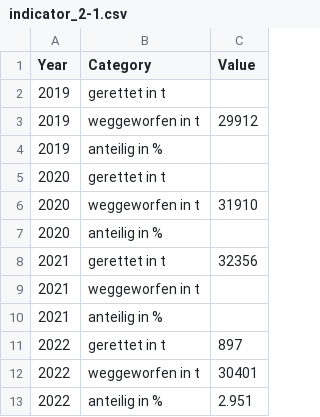
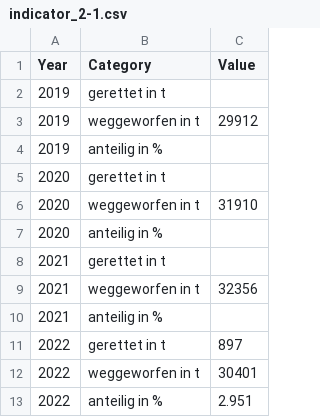
Before and after one commit to test-sdg/test-data, a CSV file: data/indicator_2-1.csv, drawn as a sheet.

Commit message:
Update indicator_2-1.csv

```diff
--- a/data/indicator_2-1.csv
+++ b/data/indicator_2-1.csv
@@ -7,4 +7,4 @@ Year,Category,Value
 2020,anteilig in %,
-2021,gerettet in t, 32356
-2021,weggeworfen in t,
+2021,gerettet in t,
+2021,weggeworfen in t, 32356
 2021,anteilig in %,
```
